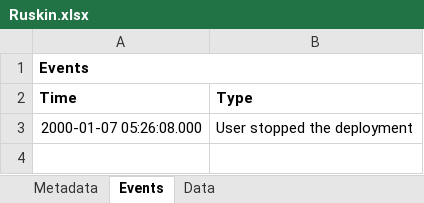
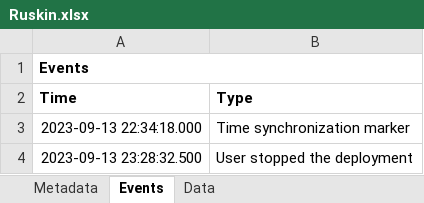
Before and after one commit to HerringScience/HerringScience.github.io, an Excel workbook: Surveys/2023/GB4/Ruskin.xlsx, sheet Events, drawn as a sheet; values as stored, in another font and other column widths than the file's, no borders; addresses are those after the commit; the diff names each change by its address in the sheet, - before the commit and + after, or states it on an @@ line.

```diff
--- a/Surveys/2023/GB4/Ruskin.xlsx (sheet Events)
+++ b/Surveys/2023/GB4/Ruskin.xlsx (sheet Events)
+row 3: 2023-09-13 22:34:18.000 | Time synchronization marker
-A4 (Time): 2000-01-07 05:26:08.000
+A4 (Time): 2023-09-13 23:28:32.500
```
Also changed, not shown: sheet Data, sheet Metadata, 36 other files.
